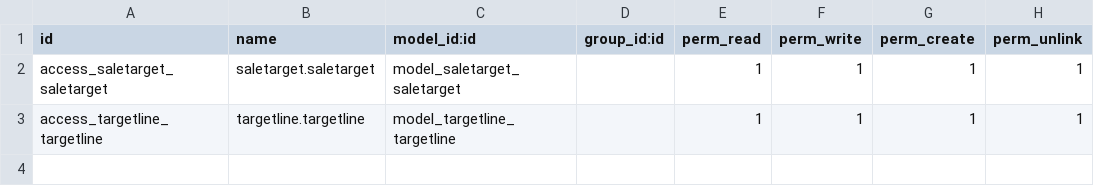
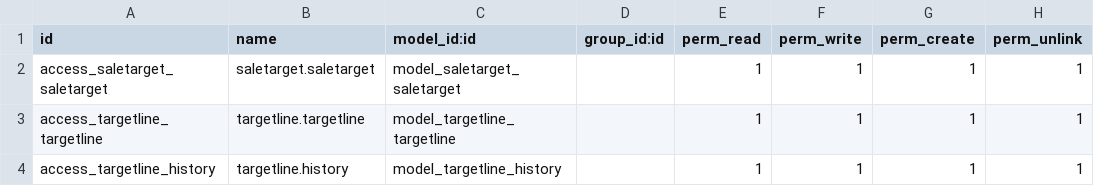
Before and after one commit to uakonisa/CRM, a CSV file: salesperson_sales_target_app/security/ir.model.access.csv, drawn as a sheet; the diff names each change by its address in the sheet, - before the commit and + after, or states it on an @@ line.

```diff
--- a/salesperson_sales_target_app/security/ir.model.access.csv
+++ b/salesperson_sales_target_app/security/ir.model.access.csv
+row 4: access_targetline_history | targetline.history | model_targetline_history |  | 1 | 1 | 1 | 1
```
Also changed, not shown: crm_customization/security/ir.model.access.csv, 8 other files.
